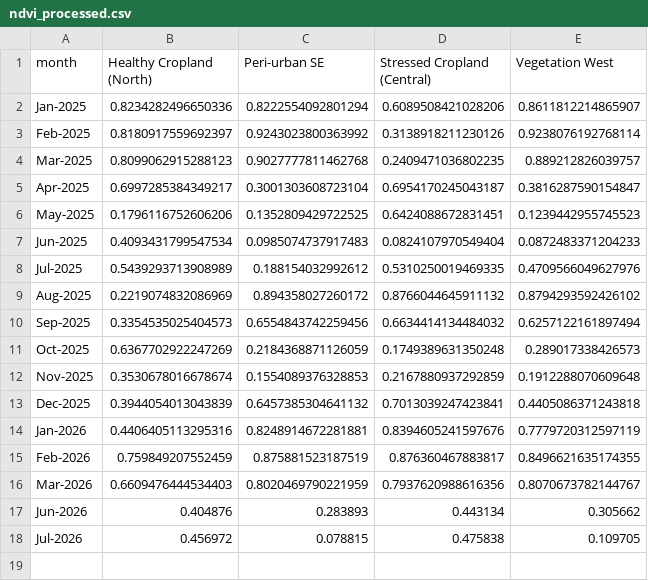
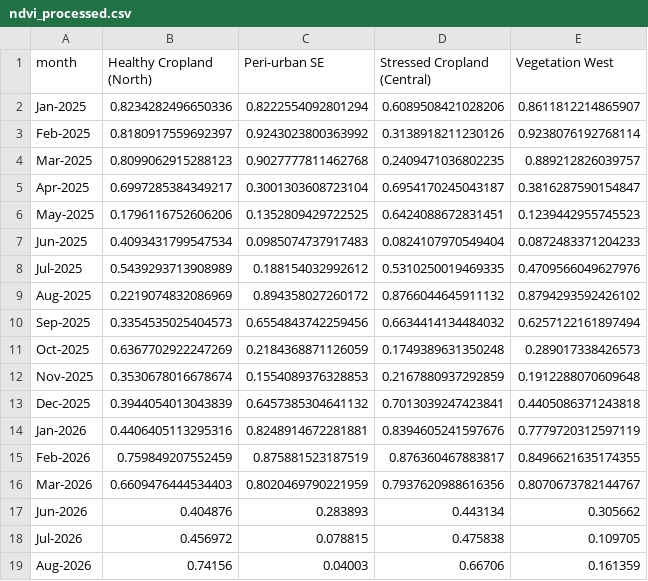
Before and after one commit to huntercraft8my-commits/khamanon-digital-twin, a CSV file: data/ndvi_processed.csv, drawn as a sheet; the diff names each change by its address in the sheet, - before the commit and + after, or states it on an @@ line.

```diff
--- a/data/ndvi_processed.csv
+++ b/data/ndvi_processed.csv
+row 19: Aug-2026 | 0.74156 | 0.04003 | 0.66706 | 0.161359
```
Also changed, not shown: data/point_risk_scores.csv, data/satellite_log.csv, 4 other files.
